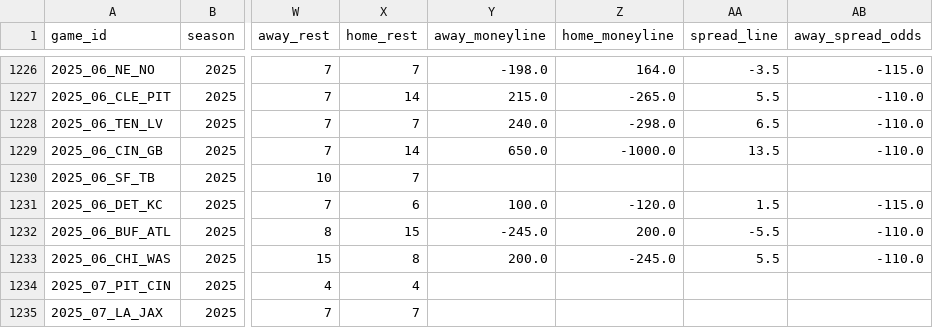
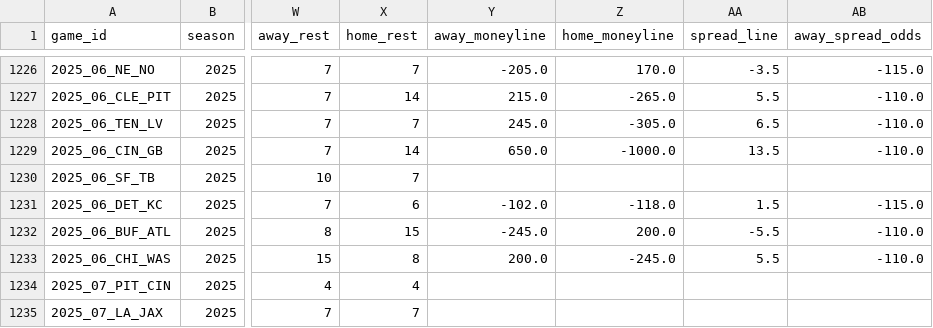
Before and after one commit to dstaggs-15/fantasymanager25, a CSV file: docs/data/raw/schedule_raw.csv, drawn as a sheet; only a part is shown, gaps mark what is left out; the diff covers the shown part only; the diff names each change by its address in the sheet, - before the commit and + after, or states it on an @@ line.

```diff
--- a/docs/data/raw/schedule_raw.csv
+++ b/docs/data/raw/schedule_raw.csv
-Y1226 (away_moneyline): -198.0
+Y1226 (away_moneyline): -205.0
-Z1226 (home_moneyline): 164.0
+Z1226 (home_moneyline): 170.0
-Y1228 (away_moneyline): 240.0
+Y1228 (away_moneyline): 245.0
-Z1228 (home_moneyline): -298.0
+Z1228 (home_moneyline): -305.0
-Y1231 (away_moneyline): 100.0
+Y1231 (away_moneyline): -102.0
-Z1231 (home_moneyline): -120.0
+Z1231 (home_moneyline): -118.0
```
Also changed, not shown: 63 edited cells elsewhere in this file.
